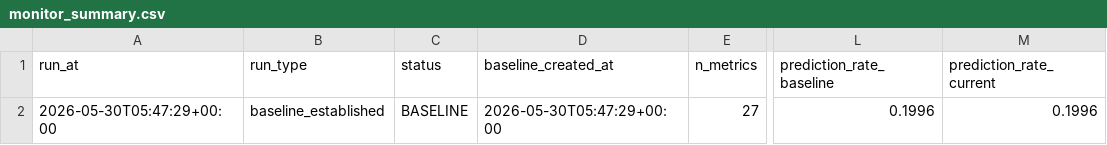
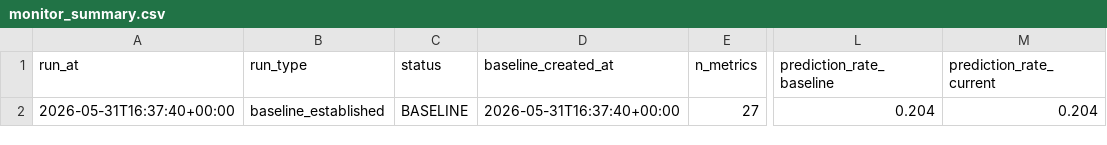
Before and after one commit to PoojaPranavi7/Subscription-Churn-Prediction-and-Analytics-System, a CSV file: outputs/metrics/monitor_summary.csv, drawn as a sheet; only a part is shown, gaps mark what is left out; the diff names each change by its address in the sheet, - before the commit and + after, or states it on an @@ line.

```diff
--- a/outputs/metrics/monitor_summary.csv
+++ b/outputs/metrics/monitor_summary.csv
-A2 (run_at): 2026-05-30T05:47:29+00:00
+A2 (run_at): 2026-05-31T16:37:40+00:00
-D2 (baseline_created_at): 2026-05-30T05:47:29+00:00
+D2 (baseline_created_at): 2026-05-31T16:37:40+00:00
-L2 (prediction_rate_baseline): 0.1996
+L2 (prediction_rate_baseline): 0.204
-M2 (prediction_rate_current): 0.1996
+M2 (prediction_rate_current): 0.204
```
Also changed, not shown: outputs/metrics/feature_importance.csv, outputs/metrics/model_comparison.csv, 17 other files.
